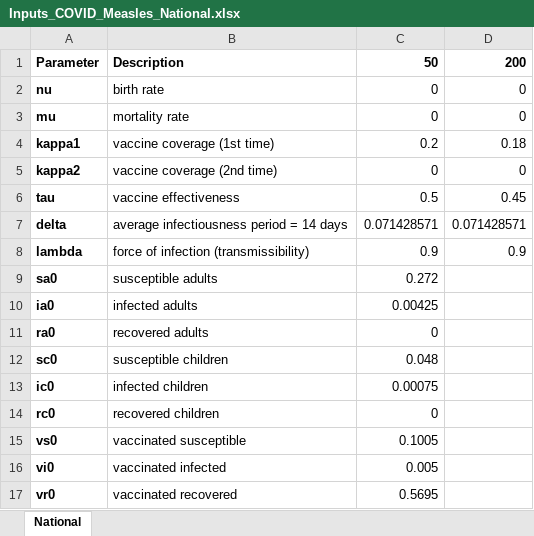
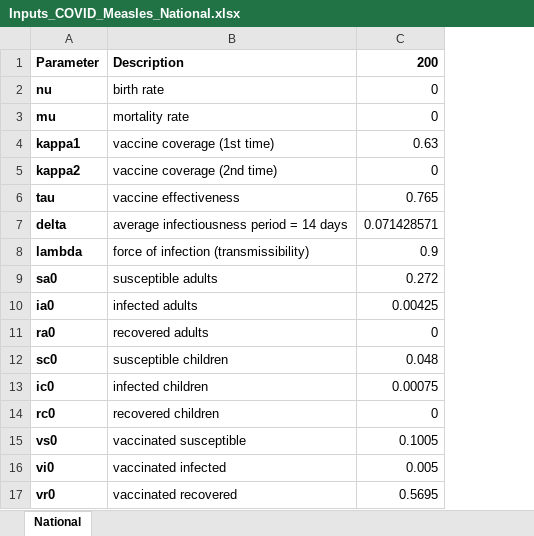
Before and after one commit to OCHA-DAP/pa-infectious-disease-modeling, an Excel workbook: Somalia-COVID-impact/Inputs_COVID_Measles_National.xlsx, sheet National, drawn as a sheet; values as stored, in another font and other column widths than the file's, no borders; the diff names each change by its address in the sheet, - before the commit and + after, or states it on an @@ line.

```diff
--- a/Somalia-COVID-impact/Inputs_COVID_Measles_National.xlsx (sheet National)
+++ b/Somalia-COVID-impact/Inputs_COVID_Measles_National.xlsx (sheet National)
-column D, rows 1-8: 200 | 0 | 0 | 0.18 | 0 | 0.45 | 0.071428571 | 0.9
-C1: 50
+C1: 200
-C4: 0.2
+C4: 0.63
-C6: 0.5
+C6: 0.765
```
Also changed, not shown: Somalia-COVID-impact/Inputs_Baseline_Measles_National.xlsx, Somalia-COVID-impact/Results_Baseline_Measles_National.xlsx, 1 other file.
